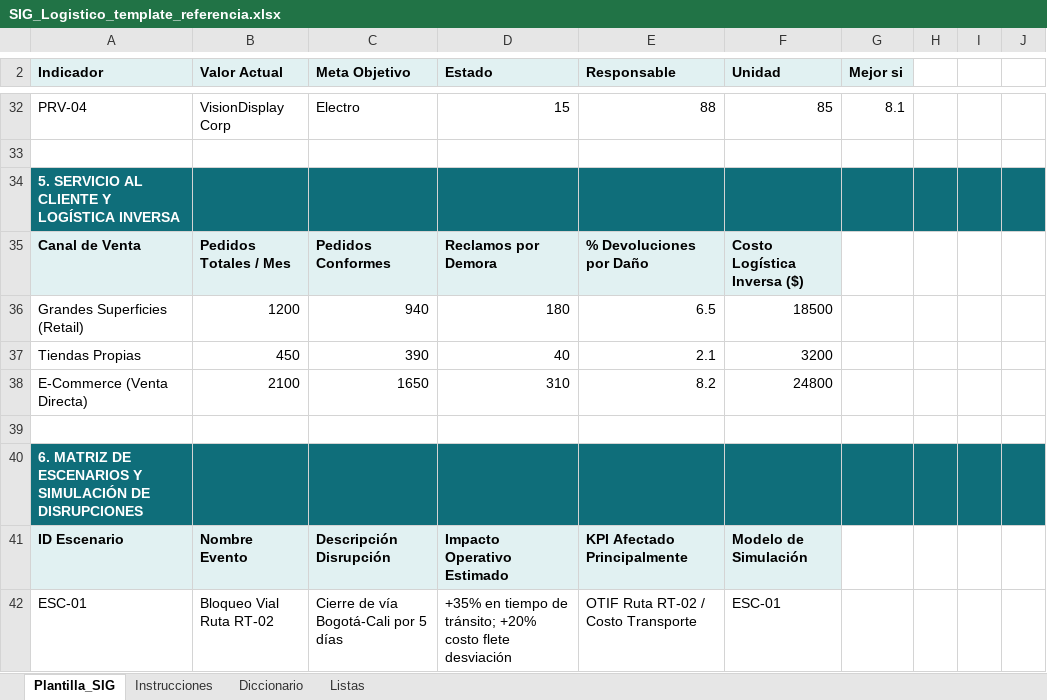
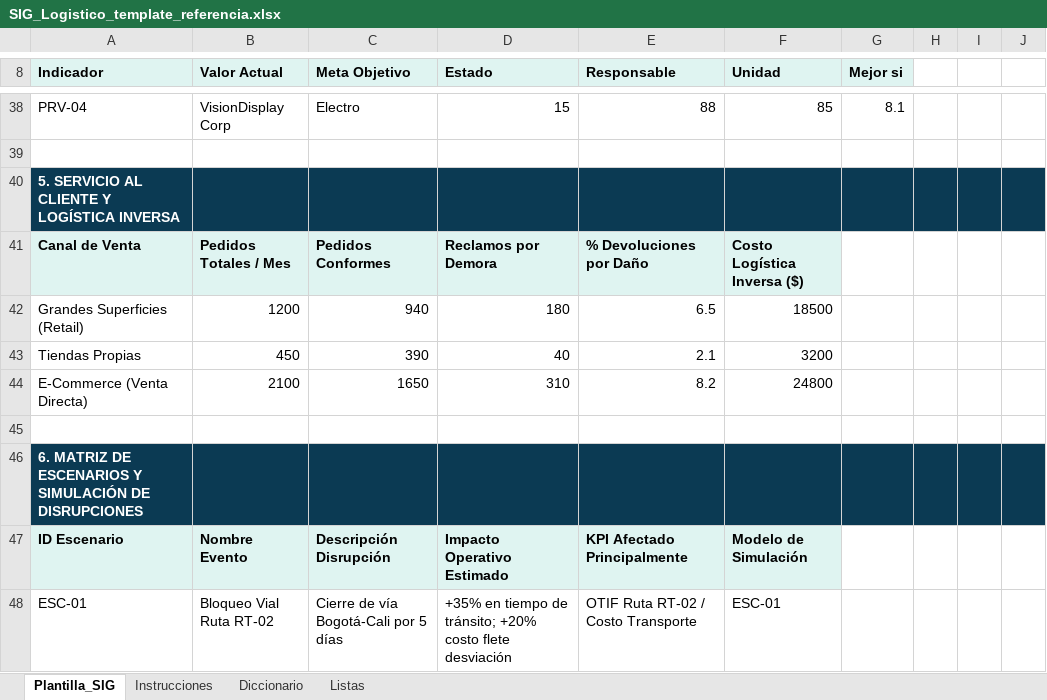
Before and after one commit to aihyperplane/sig-logistico, an Excel workbook: SIG_Logistico_template_referencia.xlsx, sheet Plantilla_SIG, drawn as a sheet; only a part is shown, gaps mark what is left out; values as stored, in another font and other column widths than the file's, no borders; addresses are those after the commit; the diff covers the shown part only; the diff names each change by its address in the sheet, - before the commit and + after, or states it on an @@ line.

```diff
--- a/SIG_Logistico_template_referencia.xlsx (sheet Plantilla_SIG)
+++ b/SIG_Logistico_template_referencia.xlsx (sheet Plantilla_SIG)
-A40:J40 fill: #0F6E7A
+A40:J40 fill: #0B3A53
-A46:J46 fill: #0F6E7A
+A46:J46 fill: #0B3A53
```
Also changed, not shown: 6 added rows and cell formats elsewhere in this sheet, sheet Diccionario, sheet Instrucciones, 33 other files.
